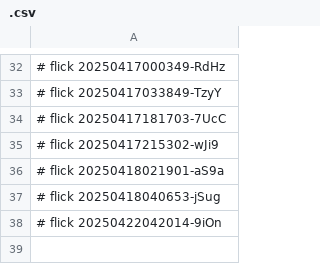
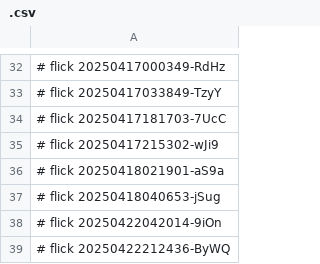
Before and after one commit to abikesa/bronx, a CSV file: kitabo/ensi/aperitivo/.csv, drawn as a sheet; only a part is shown, gaps mark what is left out; the diff names each change by its address in the sheet, - before the commit and + after, or states it on an @@ line.

Commit message:
kitabo/ensi/aperitivo/.csv

```diff
--- a/kitabo/ensi/aperitivo/.csv
+++ b/kitabo/ensi/aperitivo/.csv
+row 39: # flick 20250422212436-ByWQ
```
